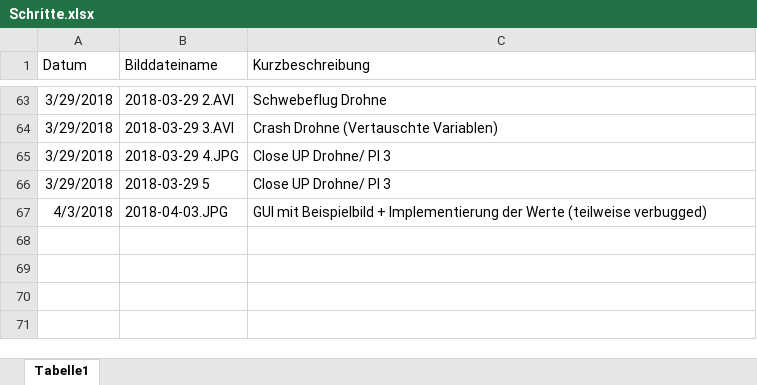
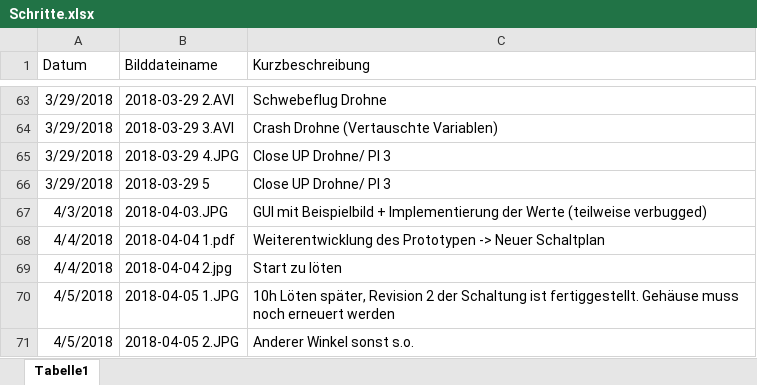
Before and after one commit to KoehlerT/Drohne, an Excel workbook: Dokumentation/Schritte.xlsx, sheet Tabelle1, drawn as a sheet; only a part is shown, gaps mark what is left out; values as stored, in another font and other column widths than the file's, no borders; the diff names each change by its address in the sheet, - before the commit and + after, or states it on an @@ line.

Commit message:
Schaltung rev. 2

```diff
--- a/Dokumentation/Schritte.xlsx (sheet Tabelle1)
+++ b/Dokumentation/Schritte.xlsx (sheet Tabelle1)
+row 68: 4/4/2018 | 2018-04-04 1.pdf | Weiterentwicklung des Prototypen -> Neuer Schaltplan
+row 69: 4/4/2018 | 2018-04-04 2.jpg | Start zu löten
+row 70: 4/5/2018 | 2018-04-05 1.JPG | 10h Löten später, Revision 2 der Schaltung ist fertiggestellt. Gehäuse muss noch erneuert werden
+row 71: 4/5/2018 | 2018-04-05 2.JPG | Anderer Winkel sonst s.o.
```
